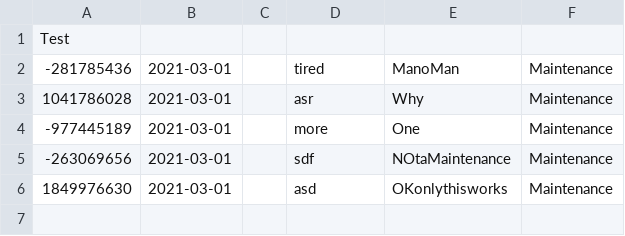
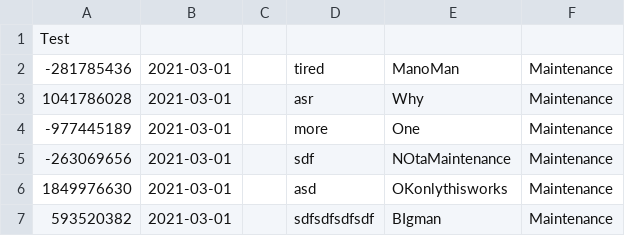
Before and after one commit to CS3733-C21-Team-U/CS3733-C21-Team-U-Project-BWApp, a CSV file: Requests.csv, drawn as a sheet.

```diff
--- a/Requests.csv
+++ b/Requests.csv
@@ -6 +6,2 @@ Test
 "1849976630","2021-03-01",,"asd","OKonlythisworks","Maintenance"
+"593520382","2021-03-01",,"sdfsdfsdfsdf","BIgman","Maintenance"
```
Also changed, not shown: 1 other file.
